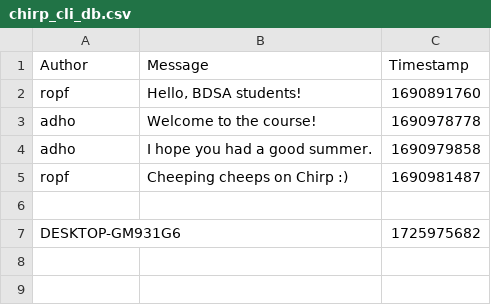
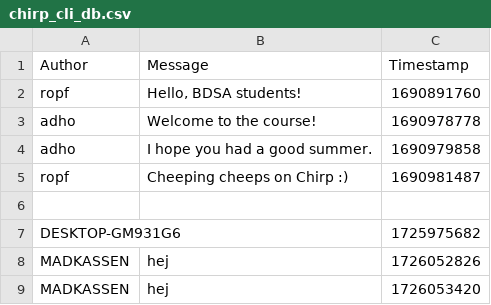
Before and after one commit to ITU-BDSA2024-GROUP16/Chirp, a CSV file: chirp_cli_db.csv, drawn as a sheet.

Commit message:
Fixed problems with System. CommandeLine Co-authored-by: Johan jing@itu.dk^                            Co-authored-by: Noa noan@itu.dk                            Co-authored-by: Cecilie ceel@itu.dk                            Co-authored-by: Freya frnw@itu.dk

```diff
--- a/chirp_cli_db.csv
+++ b/chirp_cli_db.csv
@@ -7 +7,3 @@ ropf,"Cheeping cheeps on Chirp :)",1690981487
 DESKTOP-GM931G6,,1725975682
+MADKASSEN,hej,1726052826
+MADKASSEN,hej,1726053420
```
Also changed, not shown: 2 other files.
